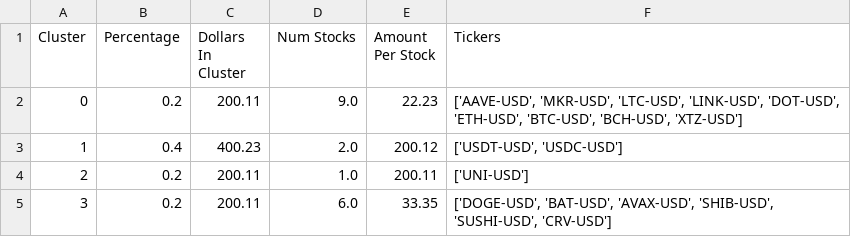
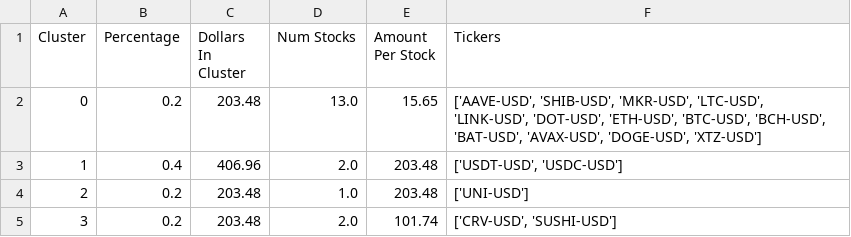
Before and after one commit to samparsa9/Sheryl, a CSV file: Data/optimal_portfolio_info.csv, drawn as a sheet.

```diff
--- a/Data/optimal_portfolio_info.csv
+++ b/Data/optimal_portfolio_info.csv
@@ -1,5 +1,5 @@
 Cluster,Percentage,Dollars In Cluster,Num Stocks,Amount Per Stock,Tickers
-0,0.2,200.11,9.0,22.23,"['AAVE-USD', 'MKR-USD', 'LTC-USD', 'LINK-USD', 'DOT-USD', 'ETH-USD', 'BTC-USD', 'BCH-USD', 'XTZ-USD']"
-1,0.4,400.23,2.0,200.12,"['USDT-USD', 'USDC-USD']"
-2,0.2,200.11,1.0,200.11,['UNI-USD']
-3,0.2,200.11,6.0,33.35,"['DOGE-USD', 'BAT-USD', 'AVAX-USD', 'SHIB-USD', 'SUSHI-USD', 'CRV-USD']"
+0,0.2,203.48,13.0,15.65,"['AAVE-USD', 'SHIB-USD', 'MKR-USD', 'LTC-USD', 'LINK-USD', 'DOT-USD', 'ETH-USD', 'BTC-USD', 'BCH-USD', 'BAT-USD', 'AVAX-USD', 'DOGE-USD', 'XTZ-USD']"
+1,0.4,406.96,2.0,203.48,"['USDT-USD', 'USDC-USD']"
+2,0.2,203.48,1.0,203.48,['UNI-USD']
+3,0.2,203.48,2.0,101.74,"['CRV-USD', 'SUSHI-USD']"
```
Also changed, not shown: Data/processed_data.csv, 5 other files.
